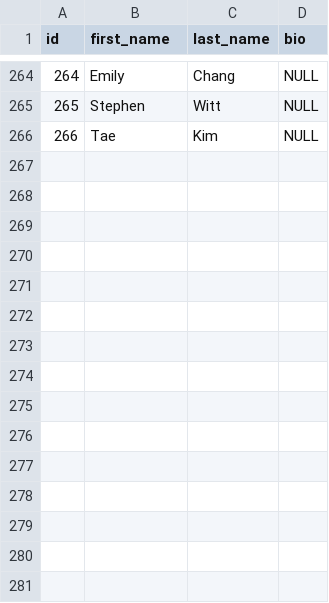
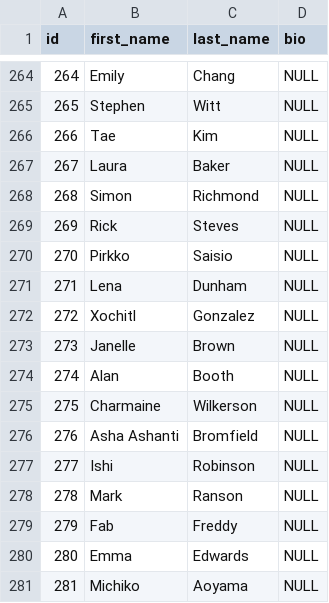
Before and after one commit to UlrikeDetective/code, a CSV file: SQL/PostGre/book_data/data/authors.csv, drawn as a sheet; only a part is shown, gaps mark what is left out.

```diff
--- a/SQL/PostGre/book_data/data/authors.csv
+++ b/SQL/PostGre/book_data/data/authors.csv
@@ -266 +266,16 @@
 266,"Tae","Kim",NULL
+267,"Laura","Baker",NULL
+268,"Simon","Richmond",NULL
+269,"Rick","Steves",NULL
+270,"Pirkko","Saisio",NULL
+271,"Lena","Dunham",NULL
+272,"Xochitl","Gonzalez",NULL
+273,"Janelle","Brown",NULL
+274,"Alan","Booth",NULL
+275,"Charmaine","Wilkerson",NULL
+276,"Asha Ashanti","Bromfield",NULL
+277,"Ishi","Robinson",NULL
+278,"Mark","Ranson",NULL
+279,"Fab","Freddy",NULL
+280,"Emma","Edwards",NULL
+281,"Michiko","Aoyama",NULL
```
Also changed, not shown: SQL/PostGre/book_data/data/books.csv, SQL/PostGre/book_data/data/customers.csv, 11 other files.
